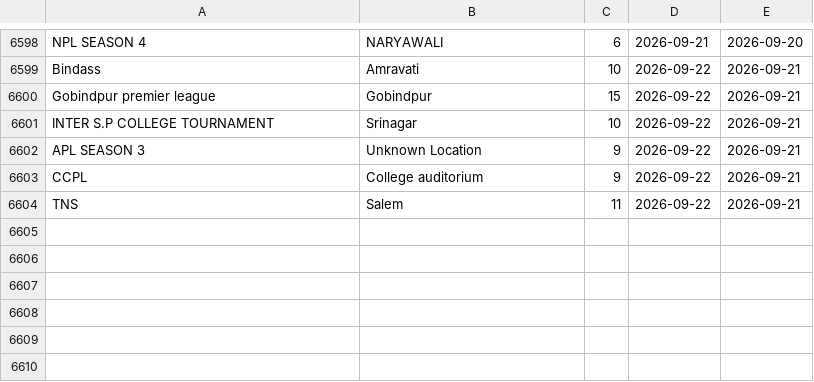
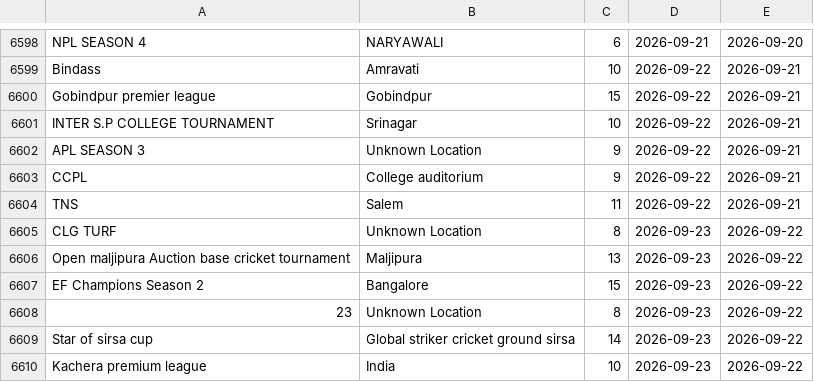
Before and after one commit to Darshilshahcricbattle/CricAuction, a CSV file: cricauction_upcoming.csv, drawn as a sheet; only a part is shown, gaps mark what is left out.

Commit message:
Update auction data - 2026-09-22

```diff
--- a/cricauction_upcoming.csv
+++ b/cricauction_upcoming.csv
@@ -6604 +6604,7 @@ CCPL,College auditorium,9,2026-09-22,2026-09-21
 TNS,Salem,11,2026-09-22,2026-09-21
+CLG TURF,Unknown Location,8,2026-09-23,2026-09-22
+Open maljipura Auction base cricket tournament,Maljipura,13,2026-09-23,2026-09-22
+EF Champions Season 2,Bangalore,15,2026-09-23,2026-09-22
+23,Unknown Location,8,2026-09-23,2026-09-22
+Star of sirsa cup,Global striker cricket ground sirsa,14,2026-09-23,2026-09-22
+Kachera premium league,India,10,2026-09-23,2026-09-22
```
